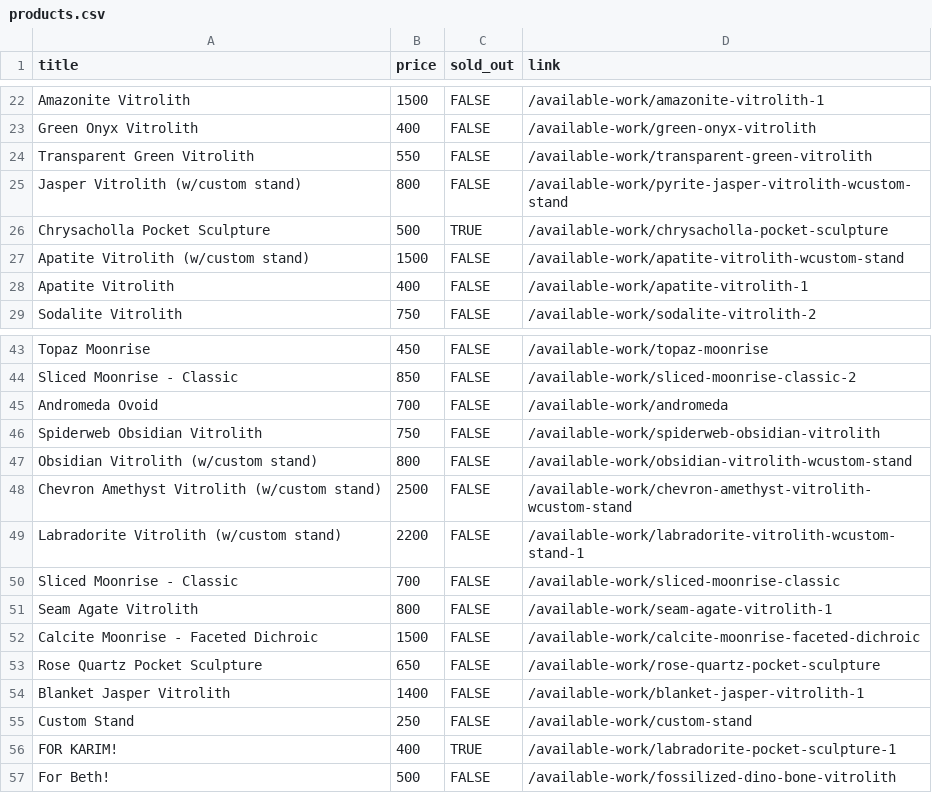
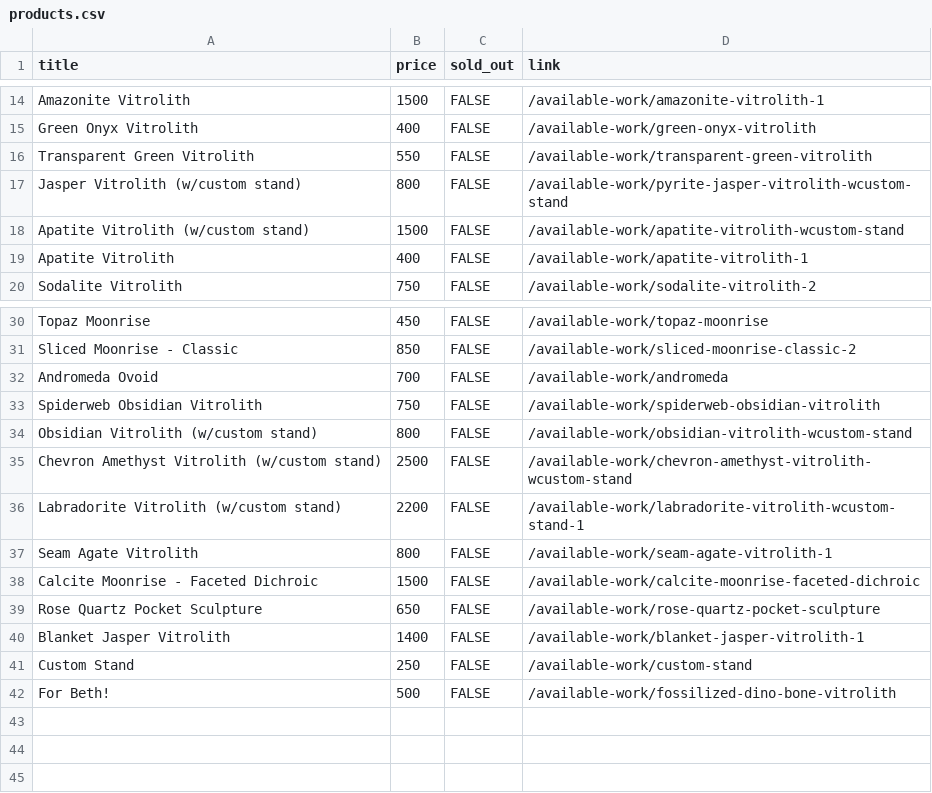
Before and after one commit to hadley/available-work, a CSV file: products.csv, drawn as a sheet; only a part is shown, gaps mark what is left out; the diff covers the shown part only; the diff names each change by its address in the sheet, - before the commit and + after, or states it on an @@ line.

Commit message:
https://github.com/hadley/available-work/actions/runs/19771363118

```diff
--- a/products.csv
+++ b/products.csv
-row 26: Chrysacholla Pocket Sculpture | 500 | TRUE | /available-work/chrysacholla-pocket-sculpture
-row 50: Sliced Moonrise - Classic | 700 | FALSE | /available-work/sliced-moonrise-classic
-row 56: FOR KARIM! | 400 | TRUE | /available-work/labradorite-pocket-sculpture-1
```
Also changed, not shown: 12 removed rows elsewhere in this file.
